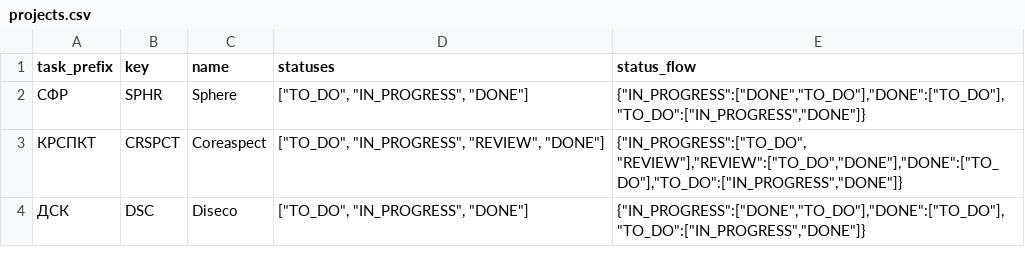
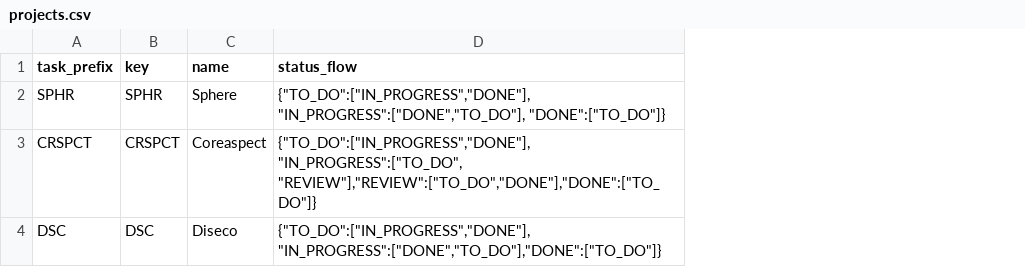
Before and after one commit to mephishin/task-manager-back, a CSV file: src/main/resources/db/changelog/v0/imports/csv/projects.csv, drawn as a sheet; removed rows and columns are numbered as before the commit, all else as after; the diff names each change by its address in the sheet, - before the commit and + after, or states it on an @@ line.

Commit message:
- доработал statusFlow - убрал statuses

```diff
--- a/src/main/resources/db/changelog/v0/imports/csv/projects.csv
+++ b/src/main/resources/db/changelog/v0/imports/csv/projects.csv
-column D (statuses), rows 2-4: ["TO_DO", "IN_PROGRESS", "DONE"] | ["TO_DO", "IN_PROGRESS", "REVIEW", "DONE"] | ["TO_DO", "IN_PROGRESS", "DONE"]
-A2 (task_prefix): СФР
+A2 (task_prefix): SPHR
-D2 (status_flow): {"IN_PROGRESS":["DONE","TO_DO"],"DONE":["TO_DO"],"TO_DO":["IN_PROGRESS","DONE"]}
+D2 (status_flow): {"TO_DO":["IN_PROGRESS","DONE"], "IN_PROGRESS":["DONE","TO_DO"], "DONE":["TO_DO"]}
-A3 (task_prefix): КРСПКТ
+A3 (task_prefix): CRSPCT
-D3 (status_flow): {"IN_PROGRESS":["TO_DO", "REVIEW"],"REVIEW":["TO_DO","DONE"],"DONE":["TO_DO"],"TO_DO":["IN_PROGRESS","DONE"]}
+D3 (status_flow): {"TO_DO":["IN_PROGRESS","DONE"], "IN_PROGRESS":["TO_DO", "REVIEW"],"REVIEW":["TO_DO","DONE"],"DONE":["TO_DO"]}
-A4 (task_prefix): ДСК
+A4 (task_prefix): DSC
-D4 (status_flow): {"IN_PROGRESS":["DONE","TO_DO"],"DONE":["TO_DO"],"TO_DO":["IN_PROGRESS","DONE"]}
+D4 (status_flow): {"TO_DO":["IN_PROGRESS","DONE"], "IN_PROGRESS":["DONE","TO_DO"],"DONE":["TO_DO"]}
```
Also changed, not shown: 14 other files.
